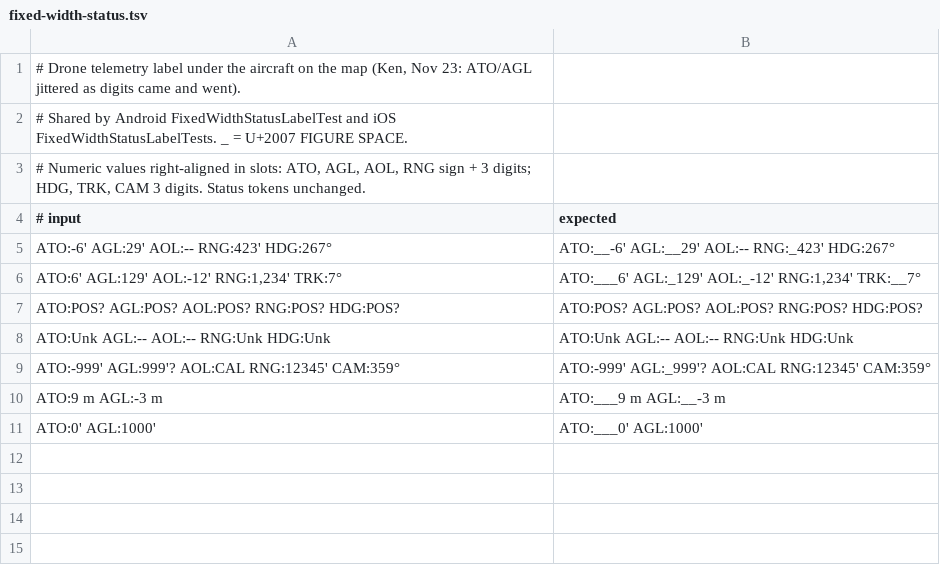
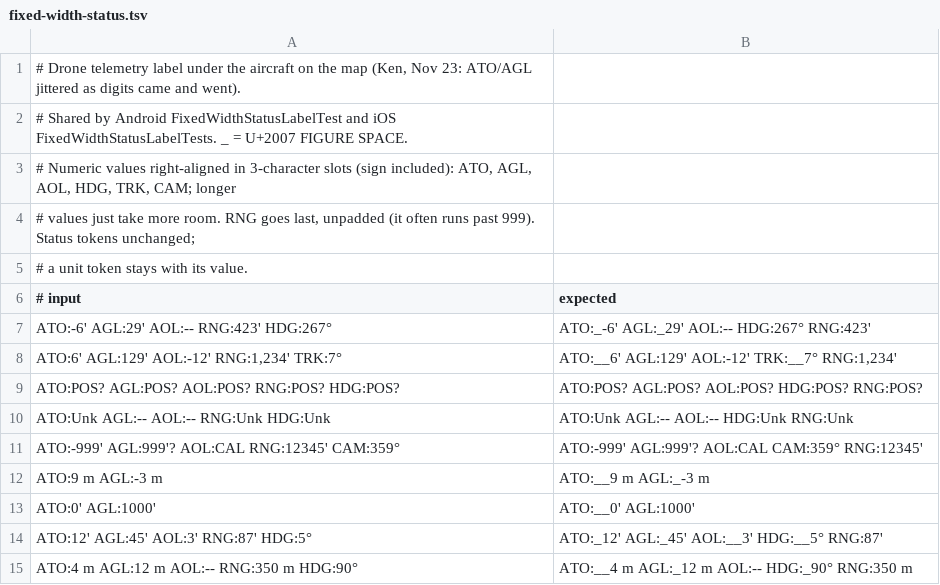
Before and after one commit to UAS4SAR/RID2Caltopo, a TSV file: test-fixtures/map-label/fixed-width-status.tsv, drawn as a sheet.

Commit message:
Drone map label: RNG last, other fields in 3-character slots
RNG often exceeds 999, so it goes at the end (as on the stream header) and is not padded; ATO/AGL/AOL/HDG/TRK/CAM are right-aligned in 3-character slots and longer values still render, just wider. Both platforms; shared fixed-width-status.tsv.

```diff
--- a/test-fixtures/map-label/fixed-width-status.tsv
+++ b/test-fixtures/map-label/fixed-width-status.tsv
@@ -2,10 +2,14 @@
 # Shared by Android FixedWidthStatusLabelTest and iOS FixedWidthStatusLabelTests. _ = U+2007 FIGURE SPACE.
-# Numeric values right-aligned in slots: ATO, AGL, AOL, RNG sign + 3 digits; HDG, TRK, CAM 3 digits. Status tokens unchanged.
+# Numeric values right-aligned in 3-character slots (sign included): ATO, AGL, AOL, HDG, TRK, CAM; longer
+# values just take more room. RNG goes last, unpadded (it often runs past 999). Status tokens unchanged;
+# a unit token stays with its value.
 # input	expected
-ATO:-6' AGL:29' AOL:-- RNG:423' HDG:267°	ATO:__-6' AGL:__29' AOL:-- RNG:_423' HDG:267°
-ATO:6' AGL:129' AOL:-12' RNG:1,234' TRK:7°	ATO:___6' AGL:_129' AOL:_-12' RNG:1,234' TRK:__7°
-ATO:POS? AGL:POS? AOL:POS? RNG:POS? HDG:POS?	ATO:POS? AGL:POS? AOL:POS? RNG:POS? HDG:POS?
-ATO:Unk AGL:-- AOL:-- RNG:Unk HDG:Unk	ATO:Unk AGL:-- AOL:-- RNG:Unk HDG:Unk
-ATO:-999' AGL:999'? AOL:CAL RNG:12345' CAM:359°	ATO:-999' AGL:_999'? AOL:CAL RNG:12345' CAM:359°
-ATO:9 m AGL:-3 m	ATO:___9 m AGL:__-3 m
-ATO:0' AGL:1000'	ATO:___0' AGL:1000'
+ATO:-6' AGL:29' AOL:-- RNG:423' HDG:267°	ATO:_-6' AGL:_29' AOL:-- HDG:267° RNG:423'
+ATO:6' AGL:129' AOL:-12' RNG:1,234' TRK:7°	ATO:__6' AGL:129' AOL:-12' TRK:__7° RNG:1,234'
+ATO:POS? AGL:POS? AOL:POS? RNG:POS? HDG:POS?	ATO:POS? AGL:POS? AOL:POS? HDG:POS? RNG:POS?
+ATO:Unk AGL:-- AOL:-- RNG:Unk HDG:Unk	ATO:Unk AGL:-- AOL:-- HDG:Unk RNG:Unk
+ATO:-999' AGL:999'? AOL:CAL RNG:12345' CAM:359°	ATO:-999' AGL:999'? AOL:CAL CAM:359° RNG:12345'
+ATO:9 m AGL:-3 m	ATO:__9 m AGL:_-3 m
+ATO:0' AGL:1000'	ATO:__0' AGL:1000'
+ATO:12' AGL:45' AOL:3' RNG:87' HDG:5°	ATO:_12' AGL:_45' AOL:__3' HDG:__5° RNG:87'
+ATO:4 m AGL:12 m AOL:-- RNG:350 m HDG:90°	ATO:__4 m AGL:_12 m AOL:-- HDG:_90° RNG:350 m
```
Also changed, not shown: 4 other files.
